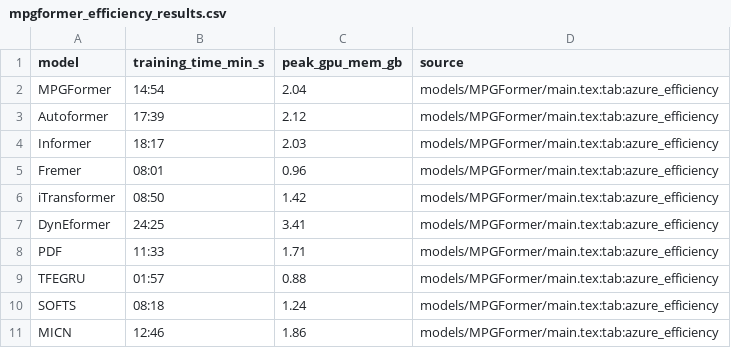
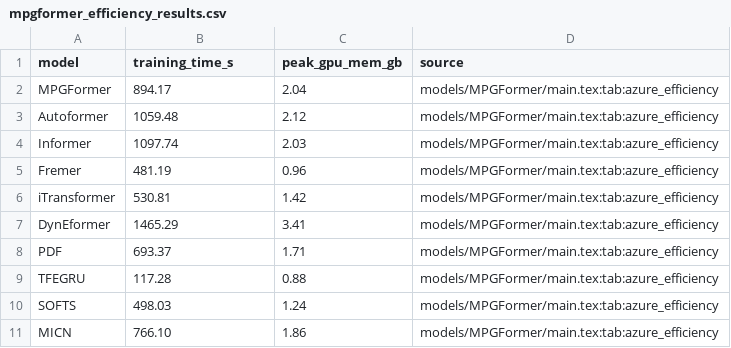
Before and after one commit to zhdkb/MPGFormer, a CSV file: results/mpgformer_efficiency_results.csv, drawn as a sheet.

Commit message:
Update efficiency results in seconds

```diff
--- a/results/mpgformer_efficiency_results.csv
+++ b/results/mpgformer_efficiency_results.csv
@@ -1,11 +1,11 @@
-model,training_time_min_s,peak_gpu_mem_gb,source
-MPGFormer,14:54,2.04,models/MPGFormer/main.tex:tab:azure_efficiency
-Autoformer,17:39,2.12,models/MPGFormer/main.tex:tab:azure_efficiency
-Informer,18:17,2.03,models/MPGFormer/main.tex:tab:azure_efficiency
-Fremer,08:01,0.96,models/MPGFormer/main.tex:tab:azure_efficiency
-iTransformer,08:50,1.42,models/MPGFormer/main.tex:tab:azure_efficiency
-DynEformer,24:25,3.41,models/MPGFormer/main.tex:tab:azure_efficiency
-PDF,11:33,1.71,models/MPGFormer/main.tex:tab:azure_efficiency
-TFEGRU,01:57,0.88,models/MPGFormer/main.tex:tab:azure_efficiency
-SOFTS,08:18,1.24,models/MPGFormer/main.tex:tab:azure_efficiency
-MICN,12:46,1.86,models/MPGFormer/main.tex:tab:azure_efficiency
+model,training_time_s,peak_gpu_mem_gb,source
+MPGFormer,894.17,2.04,models/MPGFormer/main.tex:tab:azure_efficiency
+Autoformer,1059.48,2.12,models/MPGFormer/main.tex:tab:azure_efficiency
+Informer,1097.74,2.03,models/MPGFormer/main.tex:tab:azure_efficiency
+Fremer,481.19,0.96,models/MPGFormer/main.tex:tab:azure_efficiency
+iTransformer,530.81,1.42,models/MPGFormer/main.tex:tab:azure_efficiency
+DynEformer,1465.29,3.41,models/MPGFormer/main.tex:tab:azure_efficiency
+PDF,693.37,1.71,models/MPGFormer/main.tex:tab:azure_efficiency
+TFEGRU,117.28,0.88,models/MPGFormer/main.tex:tab:azure_efficiency
+SOFTS,498.03,1.24,models/MPGFormer/main.tex:tab:azure_efficiency
+MICN,766.10,1.86,models/MPGFormer/main.tex:tab:azure_efficiency
```
